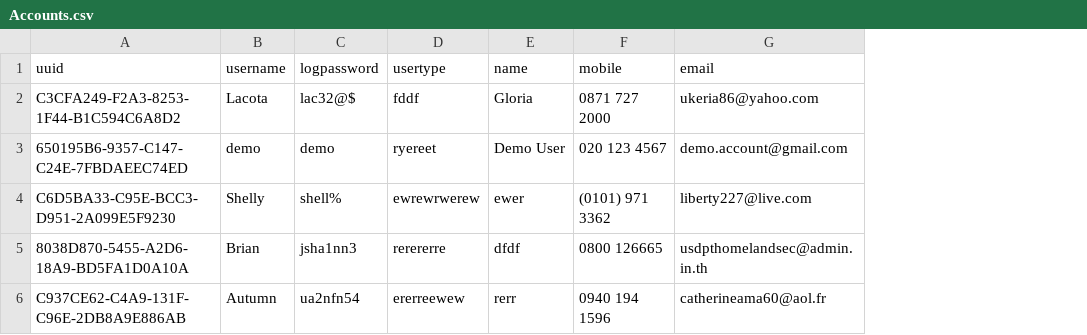
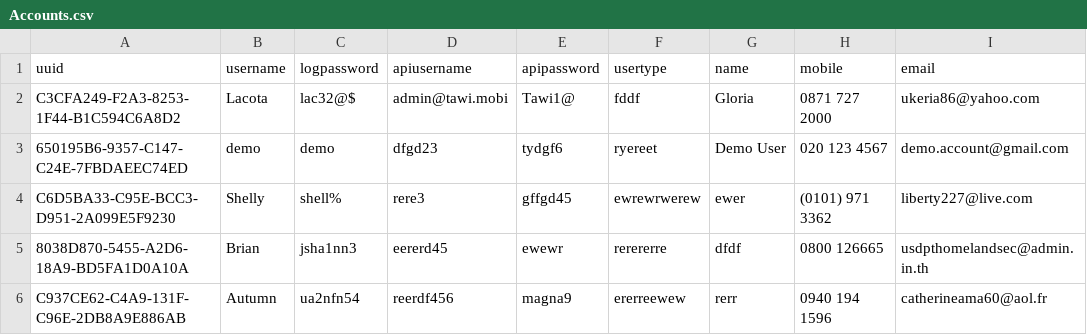
Before and after one commit to TawiKenya/BabbleSMS, a CSV file: webapp/etc/sql/data/Accounts.csv, drawn as a sheet; only a part is shown; the diff names each change by its address in the sheet, - before the commit and + after, or states it on an @@ line.

Commit message:
changes in admin addAccount and editSource

```diff
--- a/webapp/etc/sql/data/Accounts.csv
+++ b/webapp/etc/sql/data/Accounts.csv
+column D (apiusername), rows 2-6: admin@tawi.mobi | dfgd23 | rere3 | eererd45 | reerdf456
+column E (apipassword), rows 2-6: Tawi1@ | tydgf6 | gffgd45 | ewewr | magna9
```
Also changed, not shown: 14 other files.
